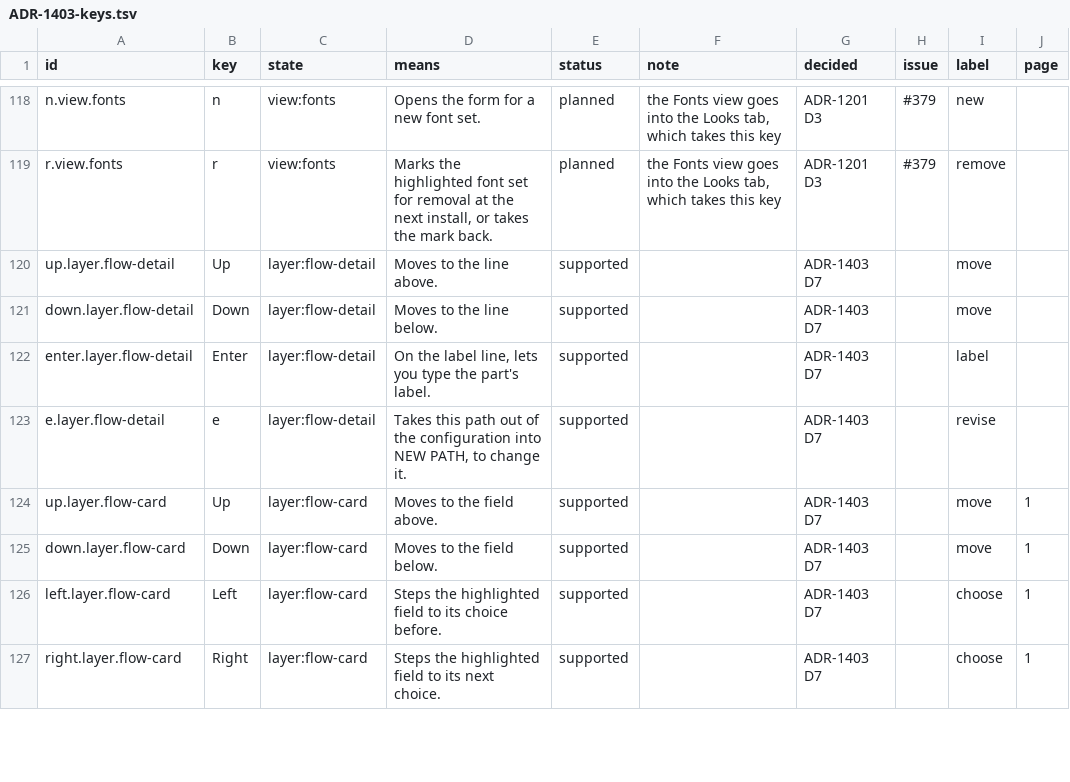
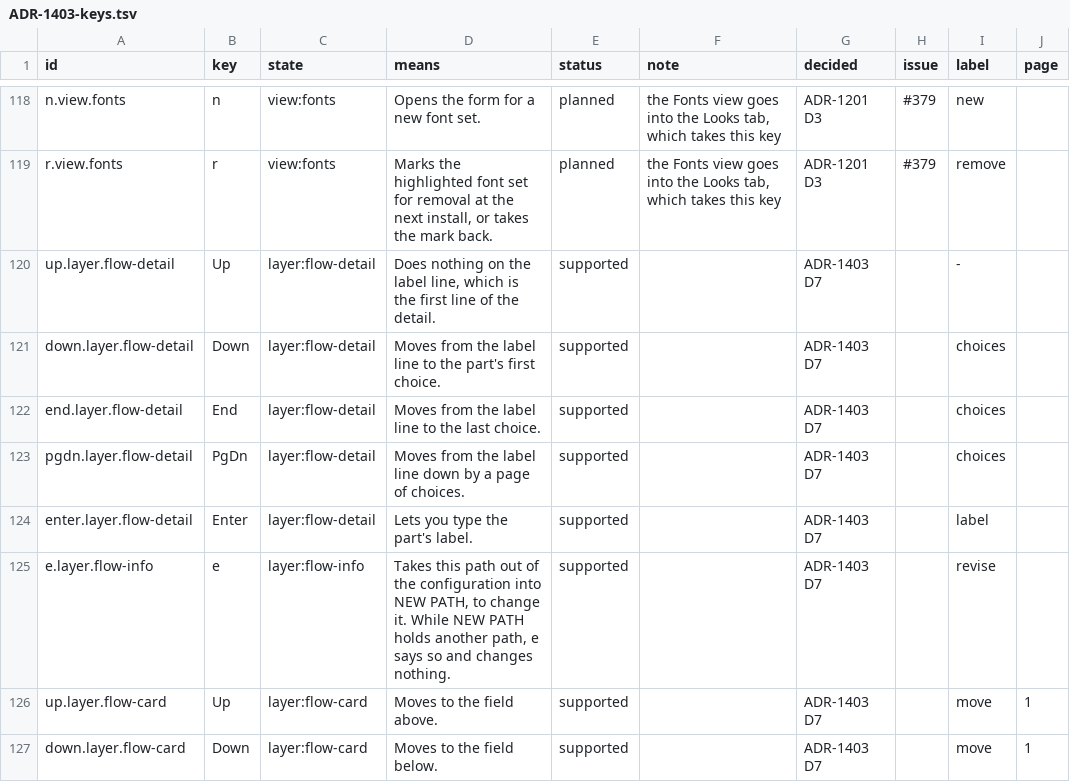
Before and after one commit to vtium/vtium, a TSV file: docs/architecture/platform/ADR-1403-keys.tsv, drawn as a sheet; only a part is shown, gaps mark what is left out; the shorter side is filled out with more unchanged rows; the diff covers the shown part only.

```diff
--- a/docs/architecture/platform/ADR-1403-keys.tsv
+++ b/docs/architecture/platform/ADR-1403-keys.tsv
@@ -119,6 +119,8 @@ n.view.fonts	n	view:fonts	Opens the form for a new font set.	planned	the Fonts v
 r.view.fonts	r	view:fonts	Marks the highlighted font set for removal at the next install, or takes the mark back.	planned	the Fonts view goes into the Looks tab, which takes this key	ADR-1201 D3	#379	remove	
-up.layer.flow-detail	Up	layer:flow-detail	Moves to the line above.	supported		ADR-1403 D7		move	
-down.layer.flow-detail	Down	layer:flow-detail	Moves to the line below.	supported		ADR-1403 D7		move	
-enter.layer.flow-detail	Enter	layer:flow-detail	On the label line, lets you type the part's label.	supported		ADR-1403 D7		label	
-e.layer.flow-detail	e	layer:flow-detail	Takes this path out of the configuration into NEW PATH, to change it.	supported		ADR-1403 D7		revise	
+up.layer.flow-detail	Up	layer:flow-detail	Does nothing on the label line, which is the first line of the detail.	supported		ADR-1403 D7		-	
+down.layer.flow-detail	Down	layer:flow-detail	Moves from the label line to the part's first choice.	supported		ADR-1403 D7		choices	
+end.layer.flow-detail	End	layer:flow-detail	Moves from the label line to the last choice.	supported		ADR-1403 D7		choices	
+pgdn.layer.flow-detail	PgDn	layer:flow-detail	Moves from the label line down by a page of choices.	supported		ADR-1403 D7		choices	
+enter.layer.flow-detail	Enter	layer:flow-detail	Lets you type the part's label.	supported		ADR-1403 D7		label	
+e.layer.flow-info	e	layer:flow-info	Takes this path out of the configuration into NEW PATH, to change it. While NEW PATH holds another path, e says so and changes nothing.	supported		ADR-1403 D7		revise	
 up.layer.flow-card	Up	layer:flow-card	Moves to the field above.	supported		ADR-1403 D7		move	1
```
Also changed, not shown: 8 edited cells elsewhere in this file, docs/architecture/platform/ADR-1403-tree.tsv, 16 other files.
